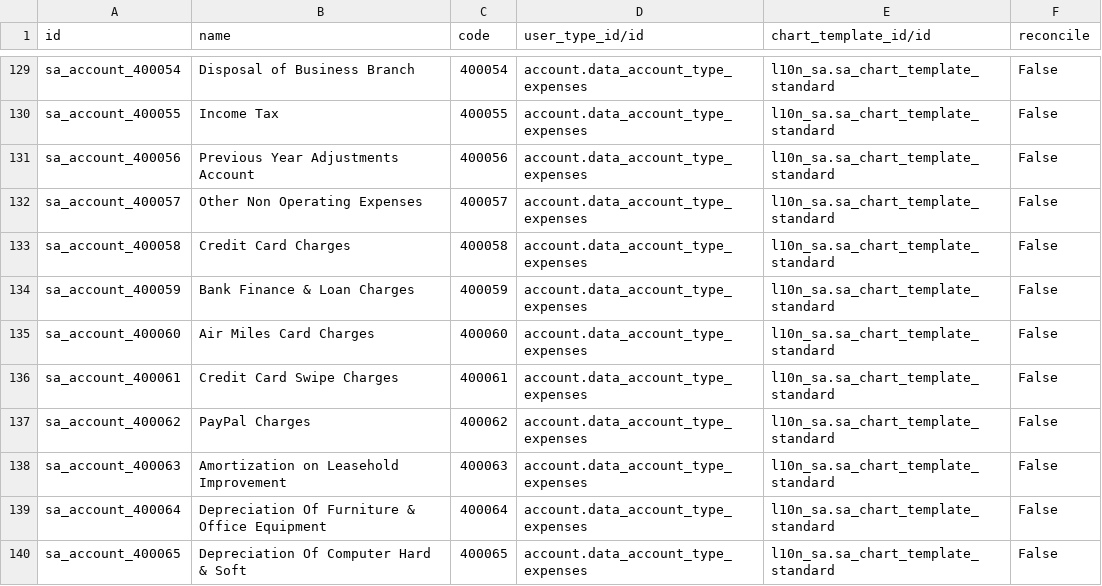
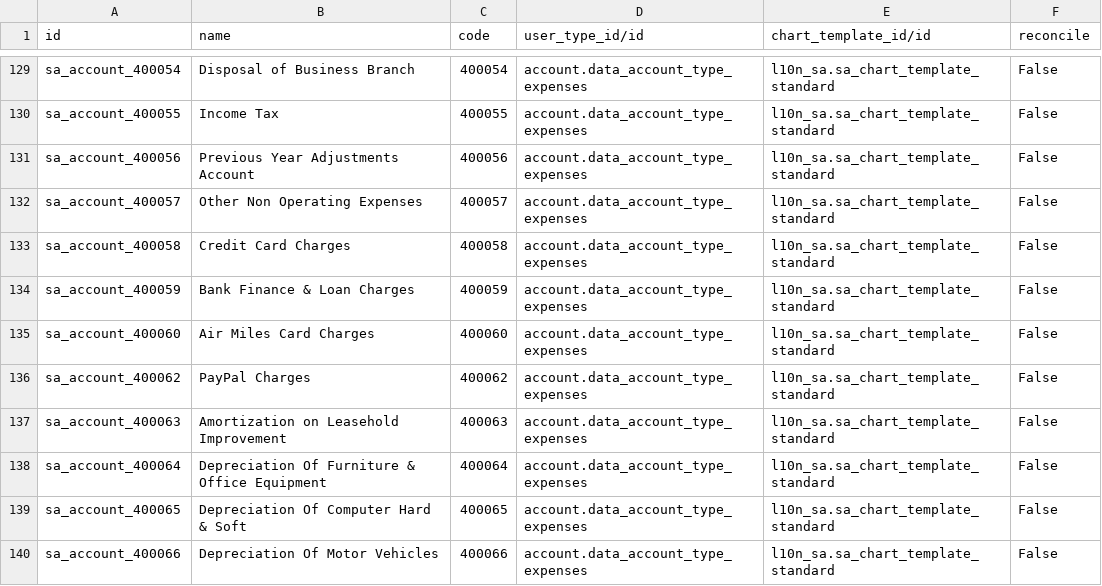
Before and after one commit to odoo-ps/psae-localization-2, a CSV file: l10n_sa/data/account.account.template.csv, drawn as a sheet; only a part is shown, gaps mark what is left out; the shorter side is filled out with more unchanged rows; the diff names each change by its address in the sheet, - before the commit and + after, or states it on an @@ line.

```diff
--- a/l10n_sa/data/account.account.template.csv
+++ b/l10n_sa/data/account.account.template.csv
-row 136: sa_account_400061 | Credit Card Swipe Charges | 400061 | account.data_account_type_expenses | l10n_sa.sa_chart_template_standard | False
```
Also changed, not shown: 16 other files.
